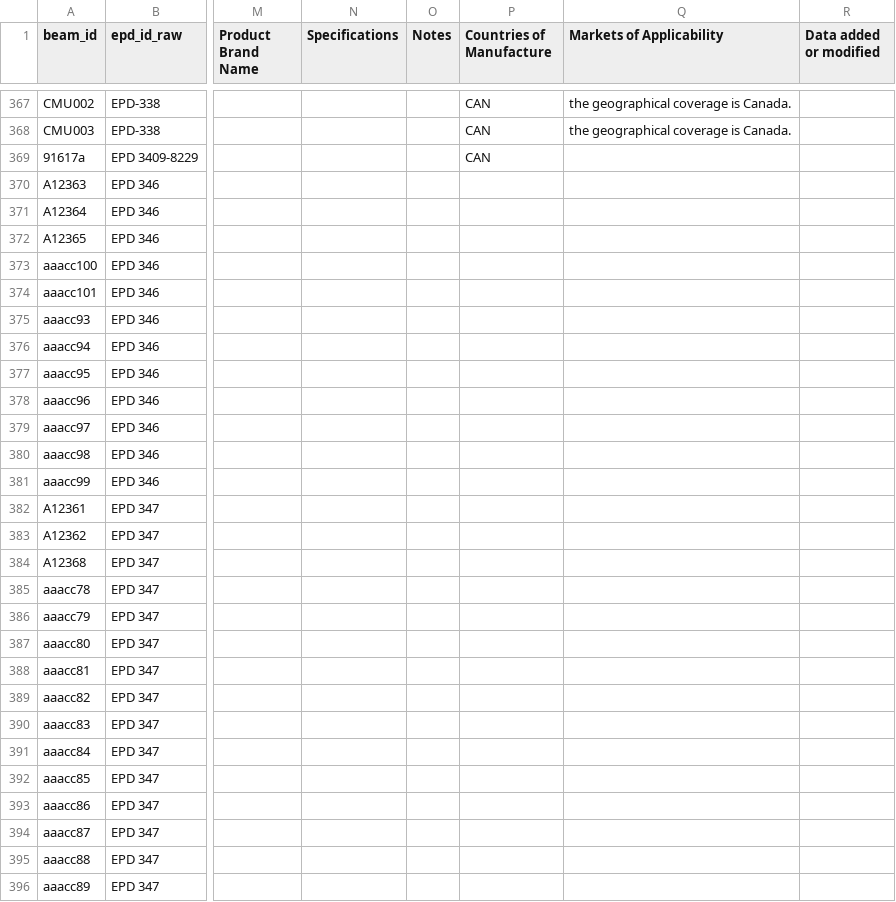
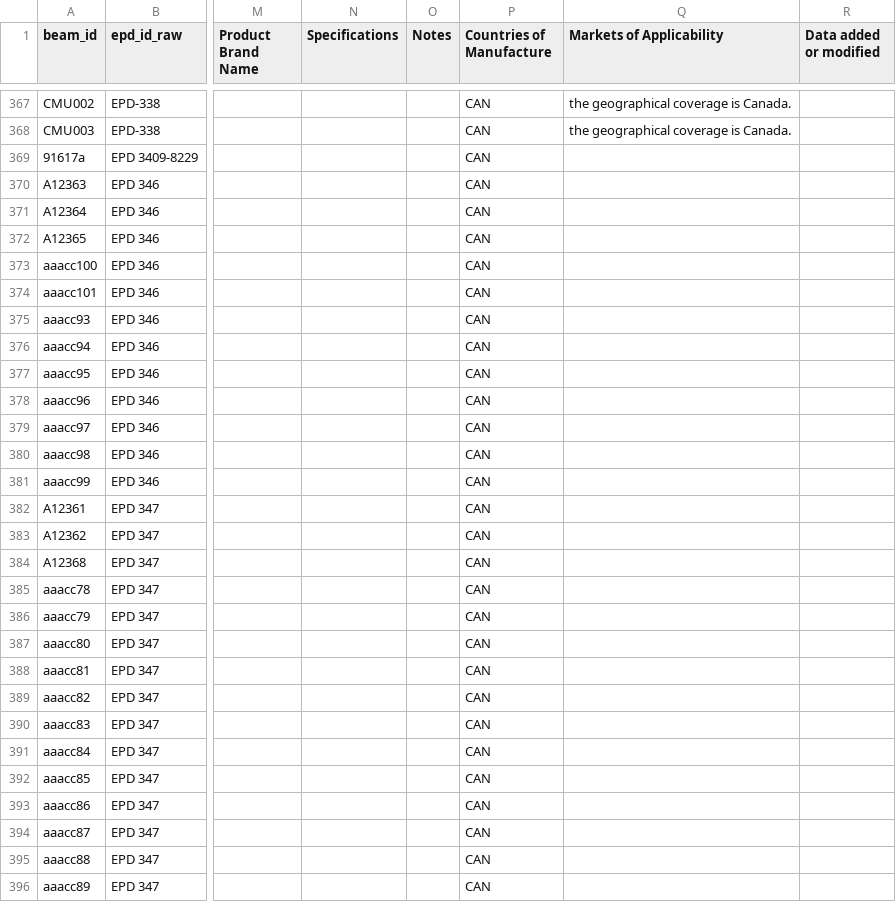
Before and after one commit to arossti/OpenBuilding, a CSV file: docs/workplans/parity-B/parity-sheet2-pdf.csv, drawn as a sheet; only a part is shown, gaps mark what is left out; the diff covers the shown part only; the diff names each change by its address in the sheet, - before the commit and + after, or states it on an @@ line.

```diff
--- a/docs/workplans/parity-B/parity-sheet2-pdf.csv
+++ b/docs/workplans/parity-B/parity-sheet2-pdf.csv
-P370:P396 (Countries of Manufacture): (empty)
+P370:P396 (Countries of Manufacture): CAN
```
Also changed, not shown: 156 edited cells elsewhere in this file, 4 other files.
